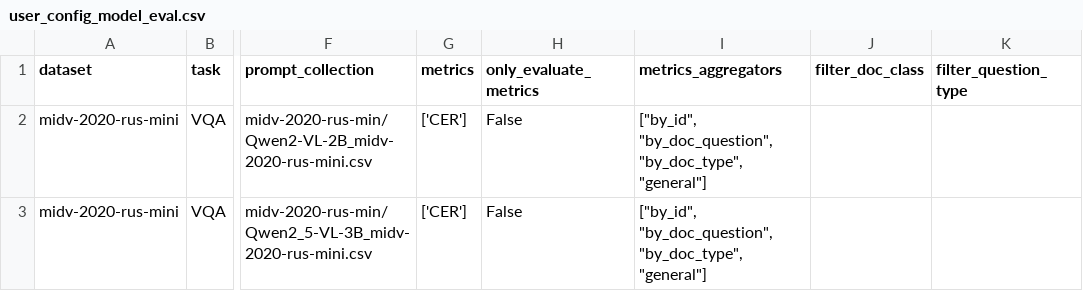
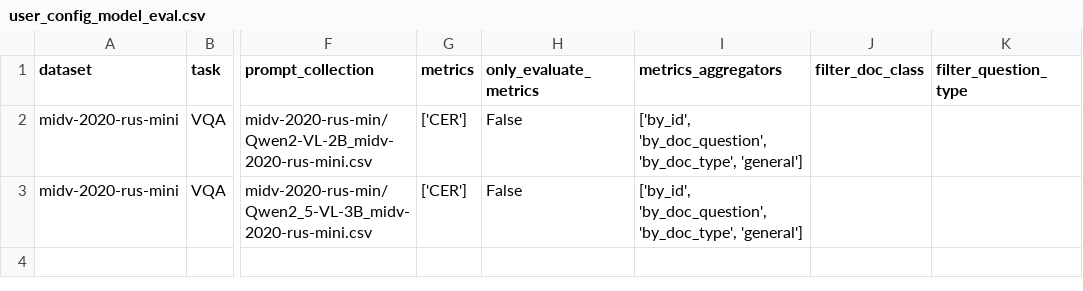
Before and after one commit to VLMHyperBenchTeam/VLMHyperBench, a CSV file: user_config_model_eval.csv, drawn as a sheet; only a part is shown, gaps mark what is left out; the diff names each change by its address in the sheet, - before the commit and + after, or states it on an @@ line.

Commit message:
style(user_config.csv): github предлагал оптимизировать кавычки
github предлагал оптимизировать кавычки

```diff
--- a/user_config_model_eval.csv
+++ b/user_config_model_eval.csv
-I2:I3 (metrics_aggregators): ["by_id", "by_doc_question", "by_doc_type", "general"]
+I2:I3 (metrics_aggregators): ['by_id', 'by_doc_question', 'by_doc_type', 'general']
```
Also changed, not shown: user_config_prompt_eval.csv.
